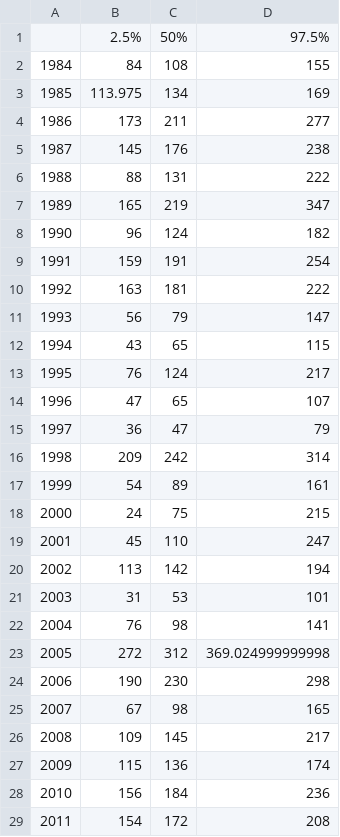
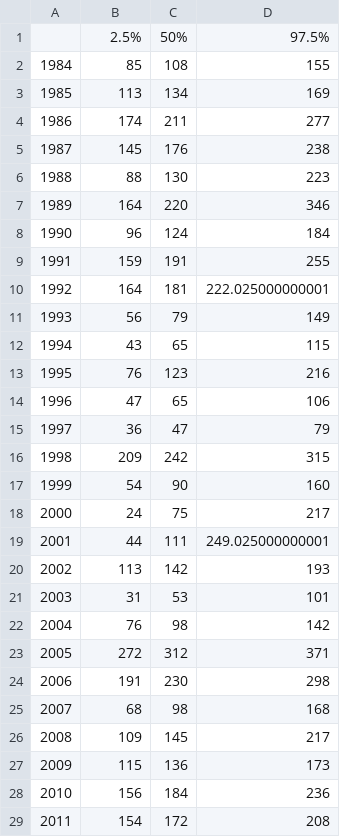
Before and after one commit to ORE-DiaPFC/Abondance, a CSV file: report/Total_return_Bresle.csv, drawn as a sheet; only a part is shown; the diff covers the shown part only.

```diff
--- a/report/Total_return_Bresle.csv
+++ b/report/Total_return_Bresle.csv
@@ -1,28 +1,28 @@
 "","2.5%","50%","97.5%"
-"1984",84,108,155
-"1985",113.975,134,169
-"1986",173,211,277
+"1984",85,108,155
+"1985",113,134,169
+"1986",174,211,277
 "1987",145,176,238
-"1988",88,131,222
-"1989",165,219,347
-"1990",96,124,182
-"1991",159,191,254
-"1992",163,181,222
-"1993",56,79,147
+"1988",88,130,223
+"1989",164,220,346
+"1990",96,124,184
+"1991",159,191,255
+"1992",164,181,222.025000000001
+"1993",56,79,149
 "1994",43,65,115
-"1995",76,124,217
-"1996",47,65,107
+"1995",76,123,216
+"1996",47,65,106
 "1997",36,47,79
-"1998",209,242,314
-"1999",54,89,161
-"2000",24,75,215
-"2001",45,110,247
-"2002",113,142,194
+"1998",209,242,315
+"1999",54,90,160
+"2000",24,75,217
+"2001",44,111,249.025000000001
+"2002",113,142,193
 "2003",31,53,101
-"2004",76,98,141
-"2005",272,312,369.024999999998
-"2006",190,230,298
-"2007",67,98,165
+"2004",76,98,142
+"2005",272,312,371
+"2006",191,230,298
+"2007",68,98,168
 "2008",109,145,217
-"2009",115,136,174
+"2009",115,136,173
 "2010",156,184,236
```
Also changed, not shown: 8 edited cells elsewhere in this file, report/Total_return_Nivelle.csv, report/Total_return_Oir.csv, 14 other files.
